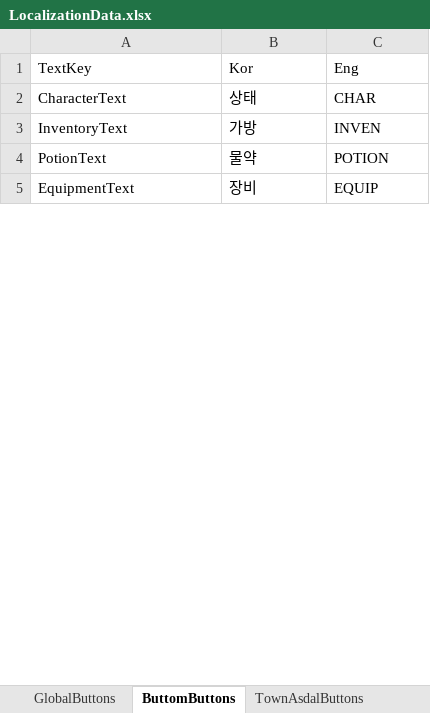
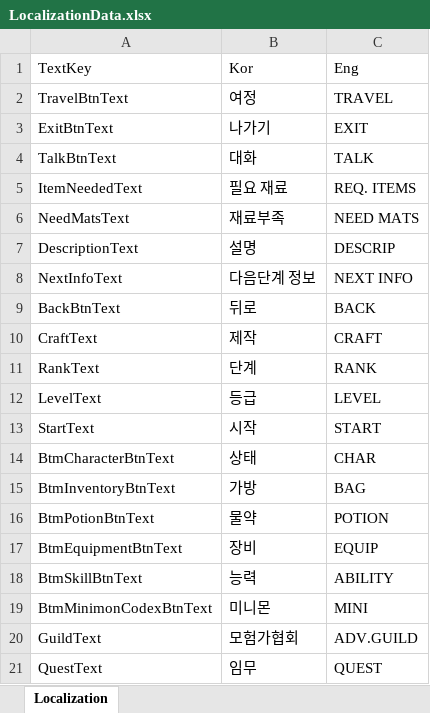
Before and after one commit to DoubleSmiths/RE001, an Excel workbook: Assets/@Resources/Data/Excel/LocalizationData.xlsx, sheet Localization, drawn as a sheet; only a part is shown; values as stored, in another font and other column widths than the file's, no borders; removed rows and columns are numbered as before the commit, all else as after; the diff covers the shown part only; the diff names each change by its address in the sheet, - before the commit and + after, or states it on an @@ line.

```diff
--- a/Assets/@Resources/Data/Excel/LocalizationData.xlsx (sheet Localization)
+++ b/Assets/@Resources/Data/Excel/LocalizationData.xlsx (sheet Localization)
-sheet tab: ButtomButtons
+sheet tab: Localization
-sheet tab: GlobalButtons
-sheet tab: TownAsdalButtons
+row 2: TravelBtnText | 여정 | TRAVEL
+row 3: ExitBtnText | 나가기 | EXIT
+row 4: TalkBtnText | 대화 | TALK
+row 5: ItemNeededText | 필요 재료 | REQ. ITEMS
+row 6: NeedMatsText | 재료부족 | NEED MATS
+row 7: DescriptionText | 설명 | DESCRIP
+row 8: NextInfoText | 다음단계 정보 | NEXT INFO
+row 9: BackBtnText | 뒤로 | BACK
+row 10: CraftText | 제작 | CRAFT
+row 11: RankText | 단계 | RANK
+row 12: LevelText | 등급 | LEVEL
+row 13: StartText | 시작 | START
-A14: CharacterText
+A14: BtmCharacterBtnText
-row 3: InventoryText | 가방 | INVEN
+row 15: BtmInventoryBtnText | 가방 | BAG
-A16: PotionText
+A16: BtmPotionBtnText
-A17: EquipmentText
+A17: BtmEquipmentBtnText
+row 18: BtmSkillBtnText | 능력 | ABILITY
+row 19: BtmMinimonCodexBtnText | 미니몬 | MINI
+row 20: GuildText | 모험가협회 | ADV.GUILD
+row 21: QuestText | 임무 | QUEST
```
Also changed, not shown: 270 added rows and 3 edited cells elsewhere in this sheet, other sheet tabs, Assets/@Resources/Data/Excel/CreatureData.xlsx, Assets/@Resources/Data/Excel/DialogueData.xlsx, 19 other files.
